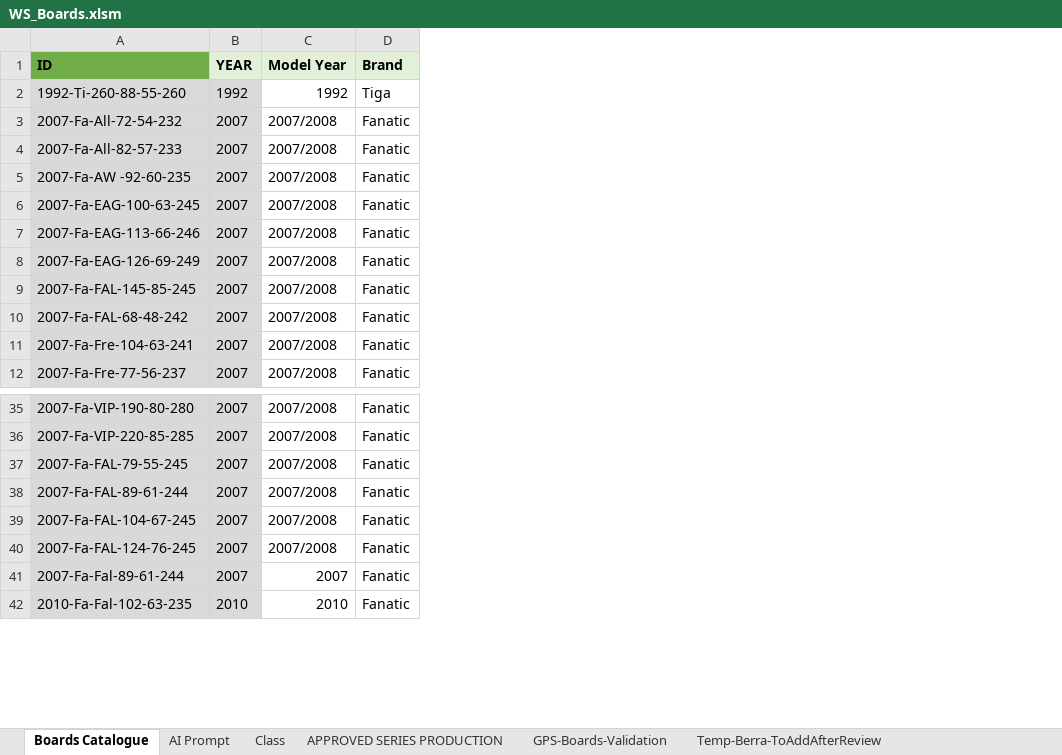
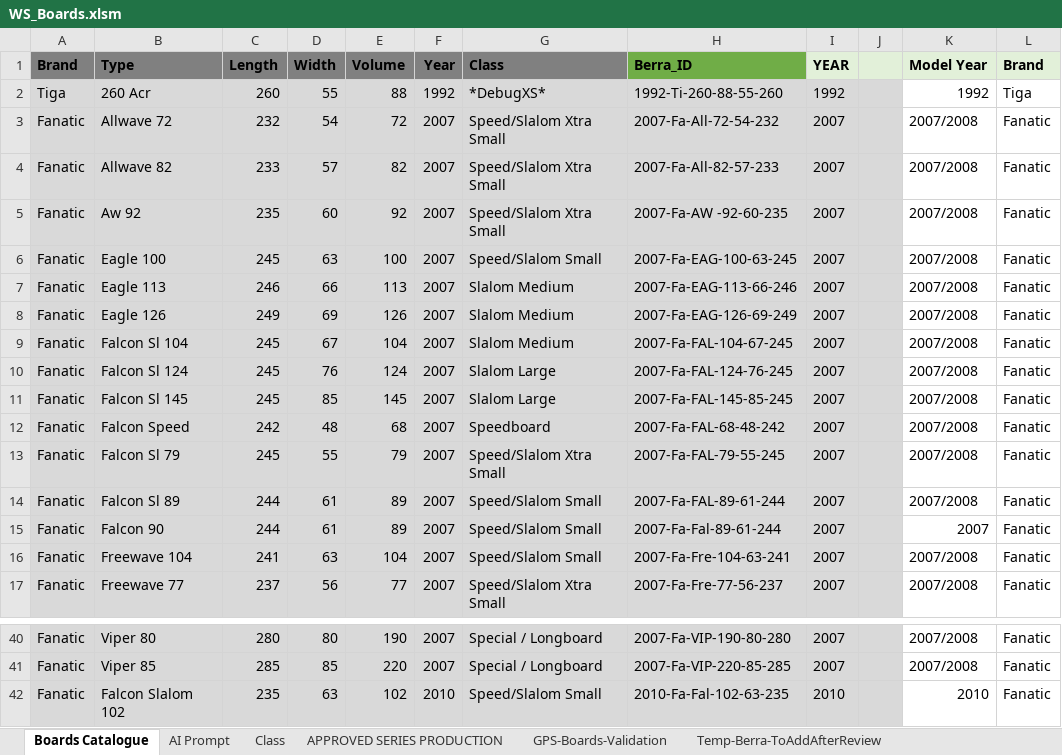
Before and after one commit to bjorn76/WS, an Excel workbook: Boards/WS_Boards.xlsm, sheet Boards Catalogue, drawn as a sheet; only a part is shown, gaps mark what is left out; values as stored, in another font and other column widths than the file's, no borders; charts and pictures not drawn; addresses are those after the commit; the diff covers the shown part only; the diff names each change by its address in the sheet, - before the commit and + after, or states it on an @@ line.

```diff
--- a/Boards/WS_Boards.xlsm (sheet Boards Catalogue)
+++ b/Boards/WS_Boards.xlsm (sheet Boards Catalogue)
+column A (Brand), rows 2-8: Tiga | Fanatic | Fanatic | Fanatic | Fanatic | Fanatic | Fanatic; rows 11-12: Fanatic | Fanatic; rows 16-17: Fanatic | Fanatic; rows 40-42: all Fanatic
+column B (Type), rows 2-8: 260 Acr | Allwave 72 | Allwave 82 | Aw 92 | Eagle 100 | Eagle 113 | Eagle 126; rows 11-12: Falcon Sl 145 | Falcon Speed; rows 16-17: Freewave 104 | Freewave 77; rows 40-42: Viper 80 | Viper 85 | Falcon Slalom 102
+column C (Length), rows 2-8: 260 | 232 | 233 | 235 | 245 | 246 | 249; rows 11-12: 245 | 242; rows 16-17: 241 | 237; rows 40-42: 280 | 285 | 235
+column D (Width), rows 2-8: 55 | 54 | 57 | 60 | 63 | 66 | 69; rows 11-12: 85 | 48; rows 16-17: 63 | 56; rows 40-42: 80 | 85 | 63
+column E (Volume), rows 2-8: 88 | 72 | 82 | 92 | 100 | 113 | 126; rows 11-12: 145 | 68; rows 16-17: 104 | 77; rows 40-42: 190 | 220 | 102
+column F (Year), rows 2-8: 1992 | 2007 | 2007 | 2007 | 2007 | 2007 | 2007; rows 11-12: 2007 | 2007; rows 16-17: 2007 | 2007; rows 40-42: 2007 | 2007 | 2010
+column G (Class), rows 2-8: *DebugXS* | Speed/Slalom Xtra Small | Speed/Slalom Xtra Small | Speed/Slalom Xtra Small | Speed/Slalom Small | Slalom Medium | Slalom Medium; rows 11-12: Slalom Large | Speedboard; rows 16-17: Speed/Slalom Small | Speed/Slalom Xtra Small; rows 40-42: Special / Longboard | Special / Longboard | Speed/Slalom Small
+column J, empty
-H1: ID
+H1: Berra_ID
@@ row 39 moved to row 9: Fanatic @@
@@ row 40 moved to row 10: Fanatic @@
@@ row 37 moved to row 13: Fanatic @@
@@ row 38 moved to row 14: Fanatic @@
@@ row 41 moved to row 15: Fanatic @@
```
Also changed, not shown: 84 moved rows elsewhere in this sheet, sheet GPS-Boards-Validation, sheet Class, formulas that keep their value, charts or pictures.
